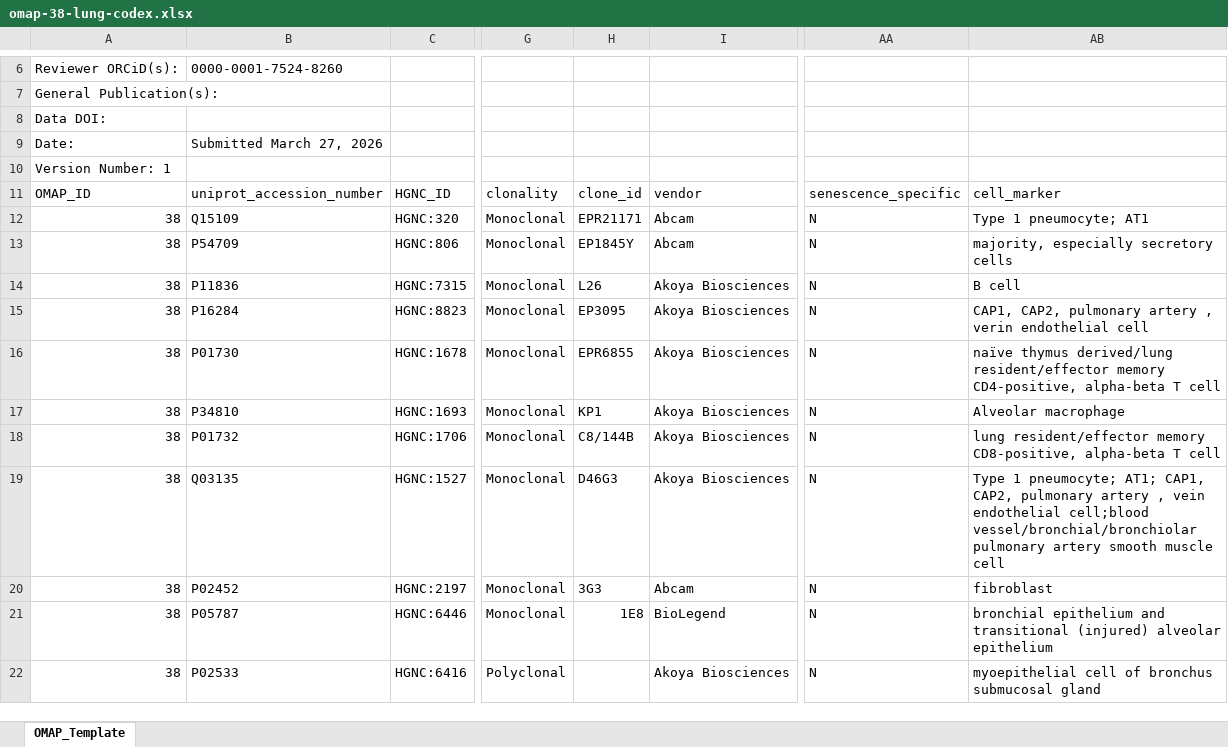
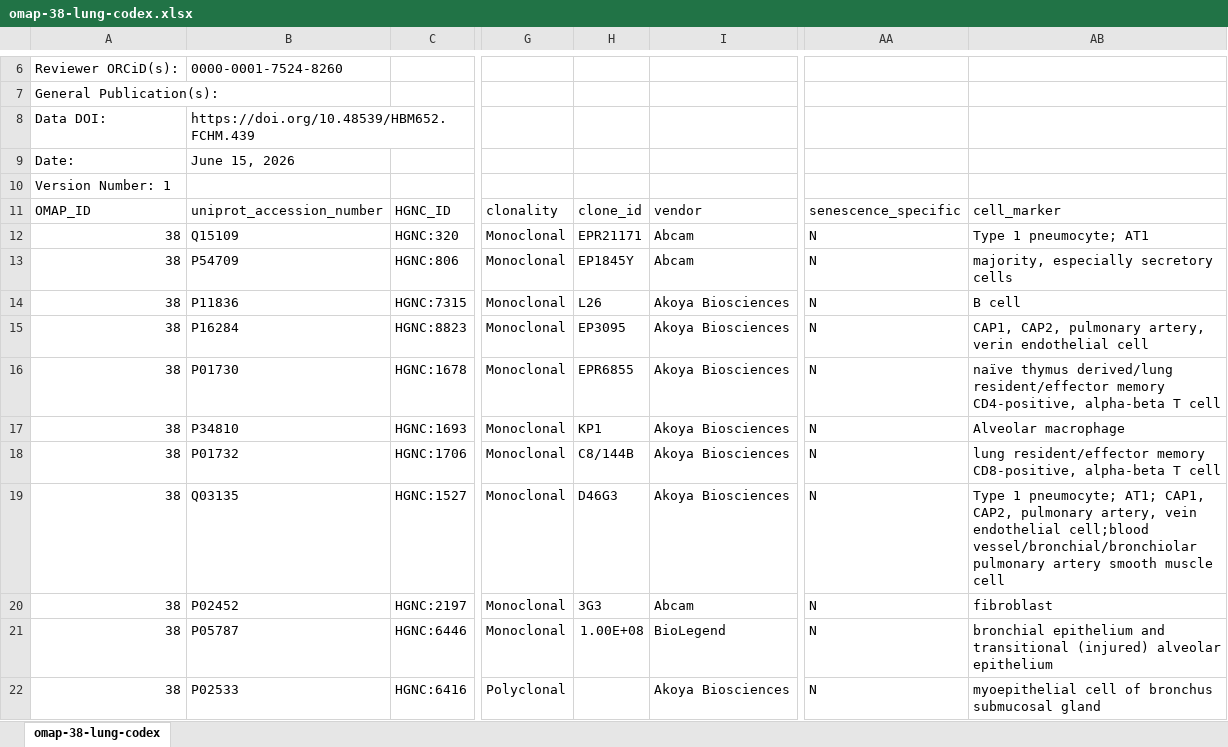
Before and after one commit to hubmapconsortium/hra-kg, an Excel workbook: digital-objects/omap/38-lung-codex/v1.0/raw/omap-38-lung-codex.xlsx, sheet omap-38-lung-codex, drawn as a sheet; only a part is shown, gaps mark what is left out; values as stored, in another font and other column widths than the file's, no cell formats; charts and pictures not drawn; the diff names each change by its address in the sheet, - before the commit and + after, or states it on an @@ line.

Commit message:
Final sync of OMAP-38

```diff
--- a/digital-objects/omap/38-lung-codex/v1.0/raw/omap-38-lung-codex.xlsx (sheet omap-38-lung-codex)
+++ b/digital-objects/omap/38-lung-codex/v1.0/raw/omap-38-lung-codex.xlsx (sheet omap-38-lung-codex)
-sheet tab: OMAP_Template
+sheet tab: omap-38-lung-codex
-B8: (empty)
+B8: https://doi.org/10.48539/HBM652.FCHM.439
-B9: Submitted March 27, 2026
+B9: June 15, 2026
-AB15: …CAP2, pulmonary artery , verin endothelial…
+AB15: …CAP2, pulmonary artery, verin endothelial…
-AB19: …CAP2, pulmonary artery , vein endothelial…
+AB19: …CAP2, pulmonary artery, vein endothelial…
-H21: 1E8
+H21: 1.00E+08
```
Also changed, not shown: cell formats, 2 other files.
